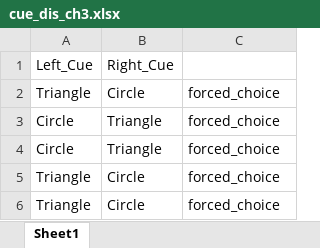
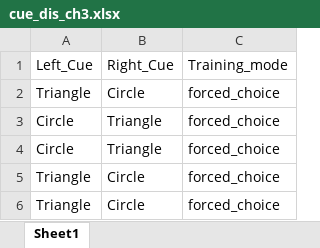
Before and after one commit to NC4Lab/omniroute_ubuntu_ws, an Excel workbook: src/omniroute_operation/src/experiment_controller/cue_dis_ch3.xlsx, sheet Sheet1, drawn as a sheet; only a part is shown; values as stored, in another font and other column widths than the file's, no borders; the diff names each change by its address in the sheet, - before the commit and + after, or states it on an @@ line.

```diff
--- a/src/omniroute_operation/src/experiment_controller/cue_dis_ch3.xlsx (sheet Sheet1)
+++ b/src/omniroute_operation/src/experiment_controller/cue_dis_ch3.xlsx (sheet Sheet1)
-C1: (empty)
+C1: Training_mode
```
Also changed, not shown: src/omniroute_operation/src/experiment_controller/cue_dis_ch1.xlsx, 14 other files.
